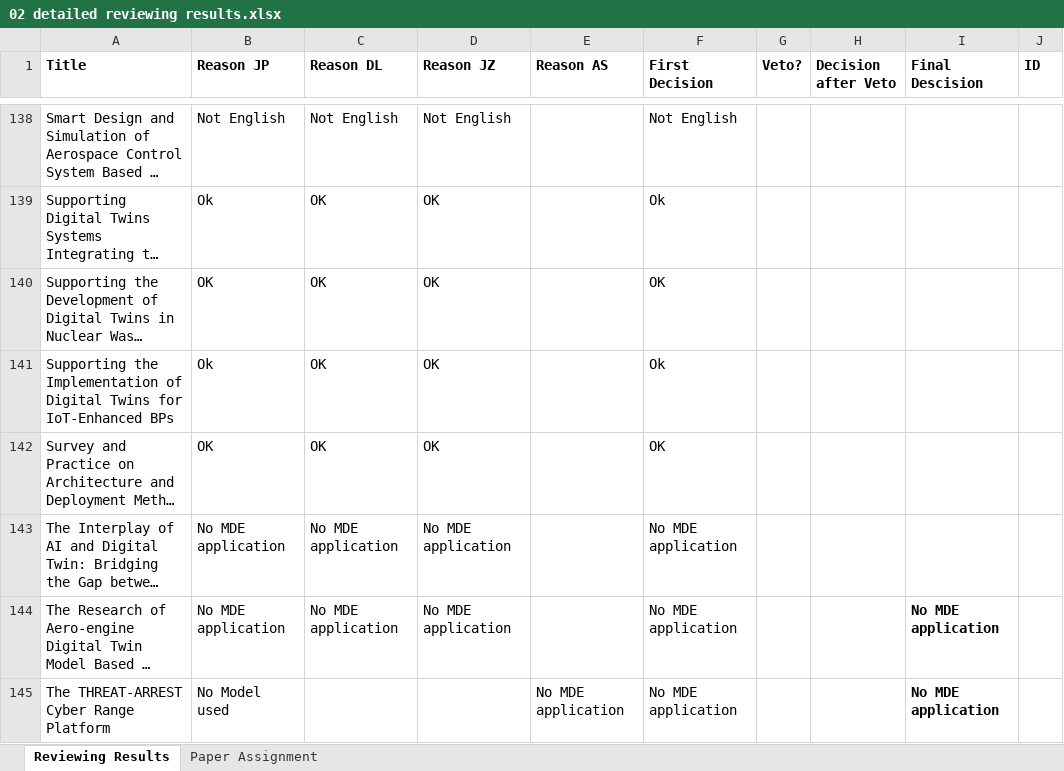
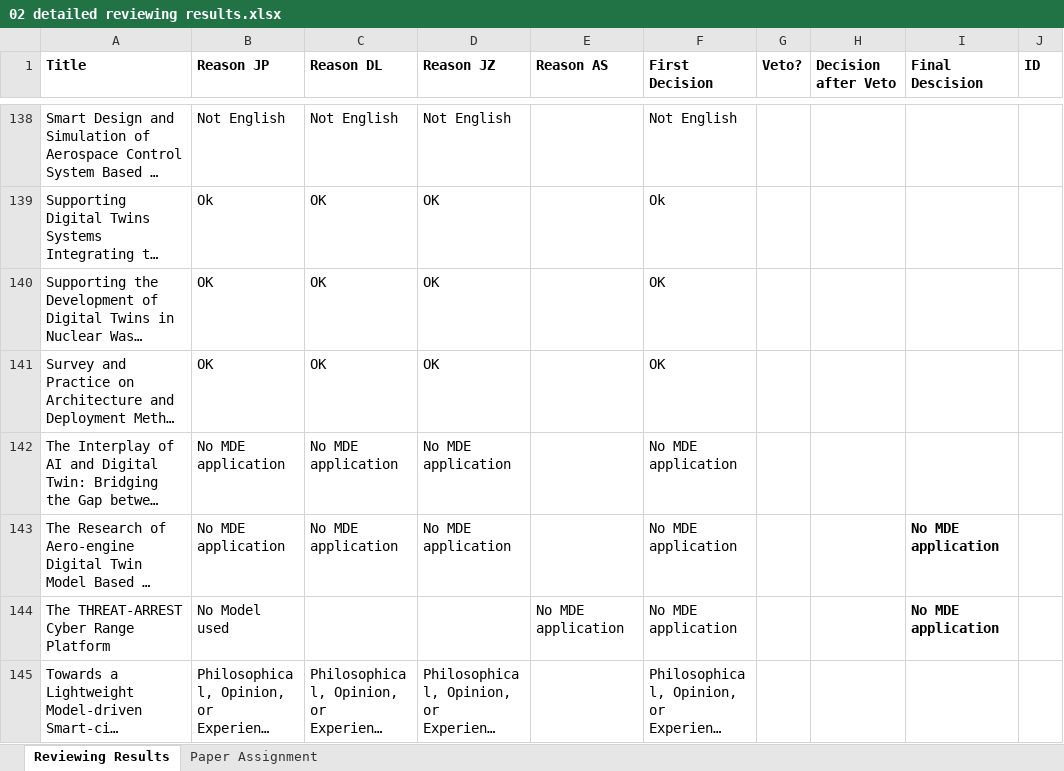
Before and after one commit to cdl-mint/mde4dts, an Excel workbook: 02 detailed reviewing results.xlsx, sheet Reviewing Results, drawn as a sheet; only a part is shown, gaps mark what is left out; the shorter side is filled out with more unchanged rows; long unchanged cells end in …; values as stored, in another font and other column widths than the file's, no borders; the diff names each change by its address in the sheet, - before the commit and + after, or states it on an @@ line.

```diff
--- a/02 detailed reviewing results.xlsx (sheet Reviewing Results)
+++ b/02 detailed reviewing results.xlsx (sheet Reviewing Results)
-row 141: Supporting the Implementation of Digital Twins for IoT-Enhanced BPs | Ok | OK | OK |  | Ok
```
Also changed, not shown: 04 extraction consolidation results.xlsx, 35 other files.
